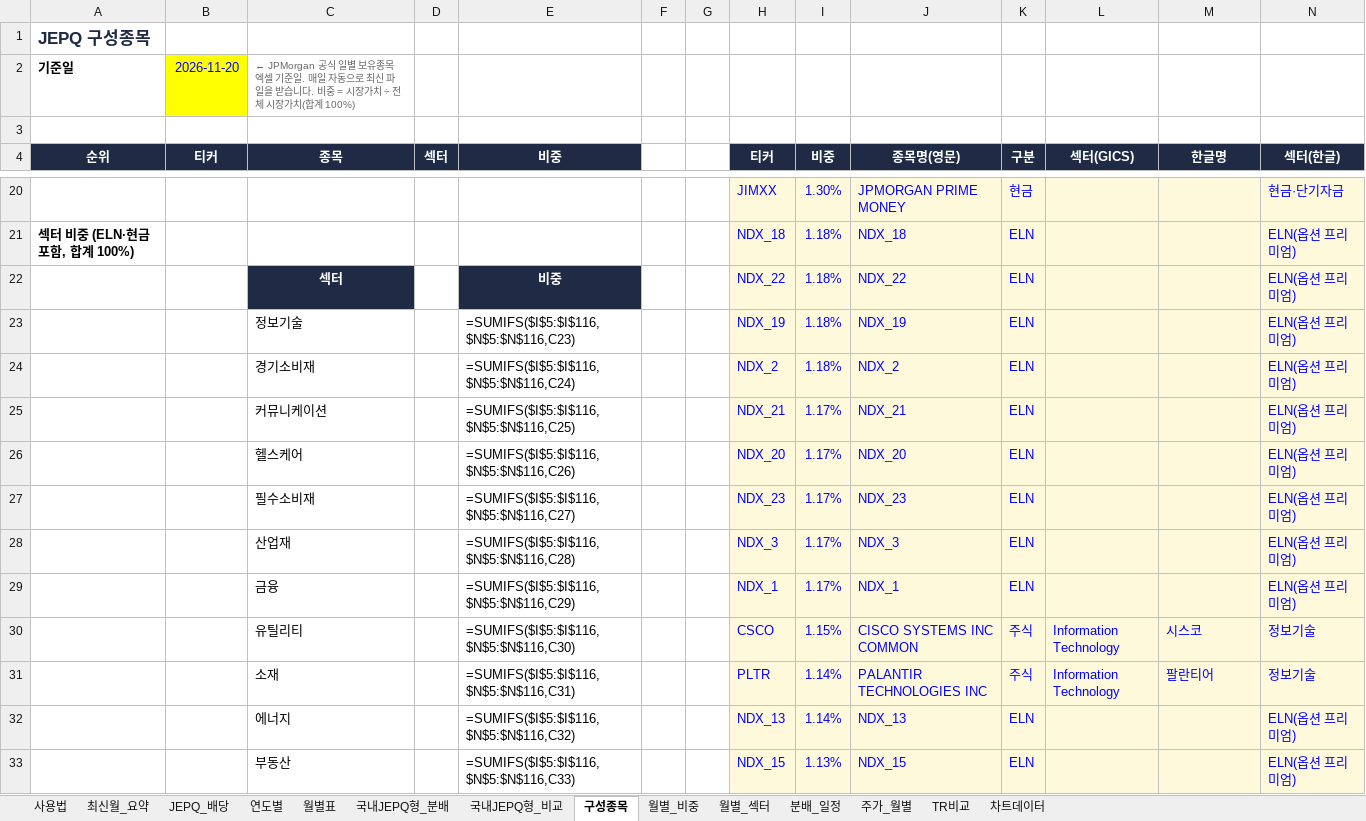
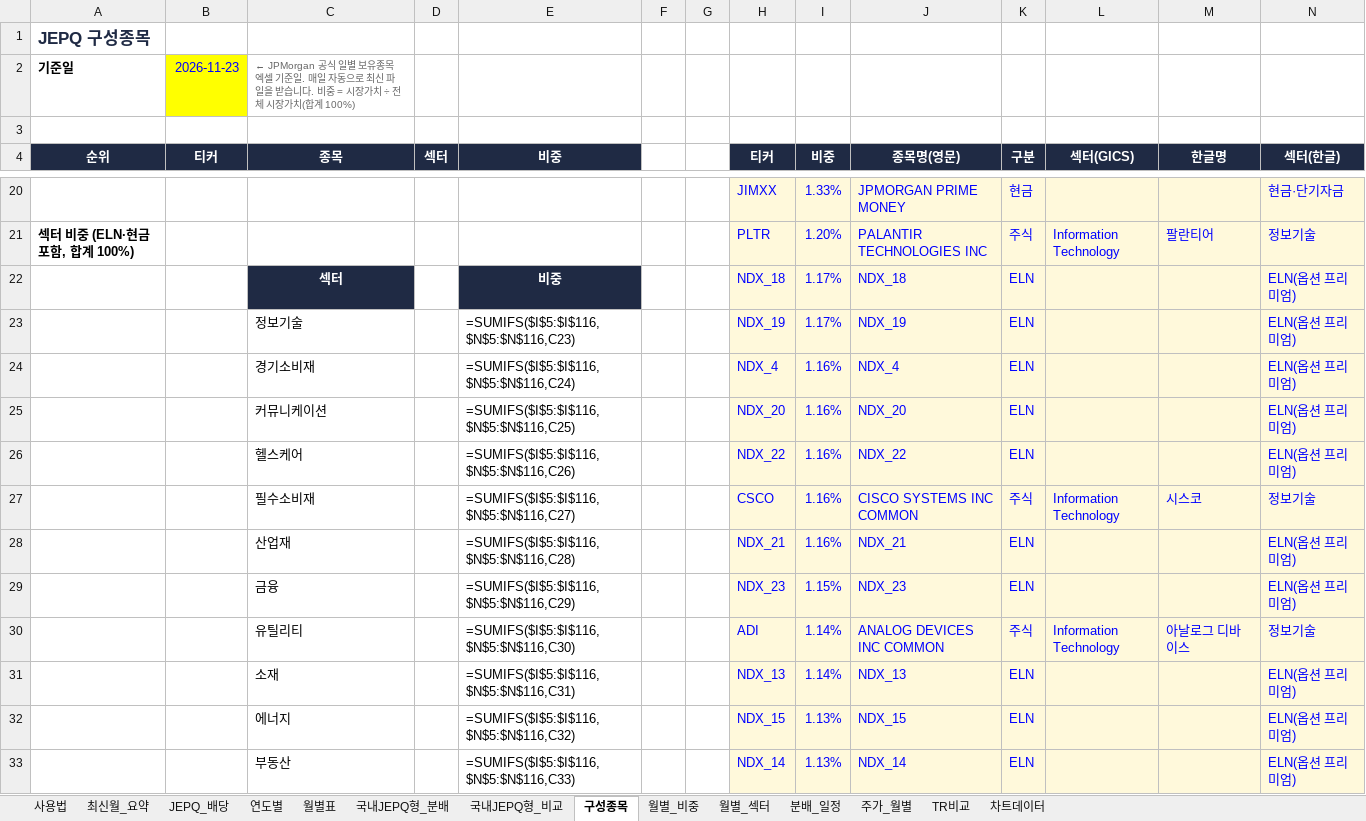
Before and after one commit to ttokjaeTV/jepq-tracker, an Excel workbook: downloads/jepq_dividend_tracker.xlsx, sheet 구성종목, drawn as a sheet; only a part is shown, gaps mark what is left out; values as stored, in another font and other column widths than the file's, no borders; formulas without a stored value are shown as written; charts and pictures not drawn; removed rows and columns are numbered as before the commit, all else as after; the diff covers the shown part only; the diff names each change by its address in the sheet, - before the commit and + after, or states it on an @@ line.

```diff
--- a/downloads/jepq_dividend_tracker.xlsx (sheet 구성종목)
+++ b/downloads/jepq_dividend_tracker.xlsx (sheet 구성종목)
-B2 (티커): 2026-11-20
+B2 (티커): 2026-11-23
-I20 (비중): 1.30%
+I20 (비중): 1.33%
-row 21: 섹터 비중 (ELN·현금 포함, 합계 100%) |  |  |  |  |  |  | NDX_18 | 1.18% | NDX_18 | ELN |  |  | ELN(옵션 프리미엄)
+row 21: 섹터 비중 (ELN·현금 포함, 합계 100%) |  |  |  |  |  |  | PLTR | 1.20% | PALANTIR TECHNOLOGIES INC | 주식 | Information Technology | 팔란티어 | 정보기술
-H22 (티커): NDX_22
+H22 (티커): NDX_18
-I22:I23 (비중): 1.18%
+I22:I23 (비중): 1.17%
-J22 (종목명(영문)): NDX_22
+J22 (종목명(영문)): NDX_18
-H24 (티커): NDX_2
+H24 (티커): NDX_4
-I24 (비중): 1.18%
+I24 (비중): 1.16%
-J24 (종목명(영문)): NDX_2
+J24 (종목명(영문)): NDX_4
-H25 (티커): NDX_21
+H25 (티커): NDX_20
-I25:I26 (비중): 1.17%
+I25:I26 (비중): 1.16%
-J25 (종목명(영문)): NDX_21
+J25 (종목명(영문)): NDX_20
-H26 (티커): NDX_20
+H26 (티커): NDX_22
-J26 (종목명(영문)): NDX_20
+J26 (종목명(영문)): NDX_22
-row 27:  |  | 필수소비재 |  | =SUMIFS($I$5:$I$116,$N$5:$N$116,C27) |  |  | NDX_23 | 1.17% | NDX_23 | ELN |  |  | ELN(옵션 프리미엄)
+row 27:  |  | 필수소비재 |  | =SUMIFS($I$5:$I$116,$N$5:$N$116,C27) |  |  | CSCO | 1.16% | CISCO SYSTEMS INC COMMON | 주식 | Information Technology | 시스코 | 정보기술
-H28 (티커): NDX_3
+H28 (티커): NDX_21
-I28 (비중): 1.17%
+I28 (비중): 1.16%
-J28 (종목명(영문)): NDX_3
+J28 (종목명(영문)): NDX_21
-H29 (티커): NDX_1
+H29 (티커): NDX_23
-I29 (비중): 1.17%
+I29 (비중): 1.15%
-J29 (종목명(영문)): NDX_1
+J29 (종목명(영문)): NDX_23
-H30 (티커): CSCO
+H30 (티커): ADI
-I30 (비중): 1.15%
+I30 (비중): 1.14%
-J30 (종목명(영문)): CISCO SYSTEMS INC COMMON
+J30 (종목명(영문)): ANALOG DEVICES INC COMMON
-M30 (한글명): 시스코
+M30 (한글명): 아날로그 디바이스
-row 31:  |  | 소재 |  | =SUMIFS($I$5:$I$116,$N$5:$N$116,C31) |  |  | PLTR | 1.14% | PALANTIR TECHNOLOGIES INC | 주식 | Information Technology | 팔란티어 | 정보기술
-C31 (종목): 에너지
+C31 (종목): 소재
-E31 (비중): =SUMIFS($I$5:$I$116,$N$5:$N$116,C32)
+E31 (비중): =SUMIFS($I$5:$I$116,$N$5:$N$116,C31)
+row 32:  |  | 에너지 |  | =SUMIFS($I$5:$I$116,$N$5:$N$116,C32) |  |  | NDX_15 | 1.13% | NDX_15 | ELN |  |  | ELN(옵션 프리미엄)
-H33 (티커): NDX_15
+H33 (티커): NDX_14
-J33 (종목명(영문)): NDX_15
+J33 (종목명(영문)): NDX_14
```
Also changed, not shown: 26 added rows, 26 removed rows, 1 moved row, 66 edited cells and cell formats elsewhere in this sheet, sheet TR비교, sheet 주가_월별, sheet 사용법, charts or pictures, 4 other files.
